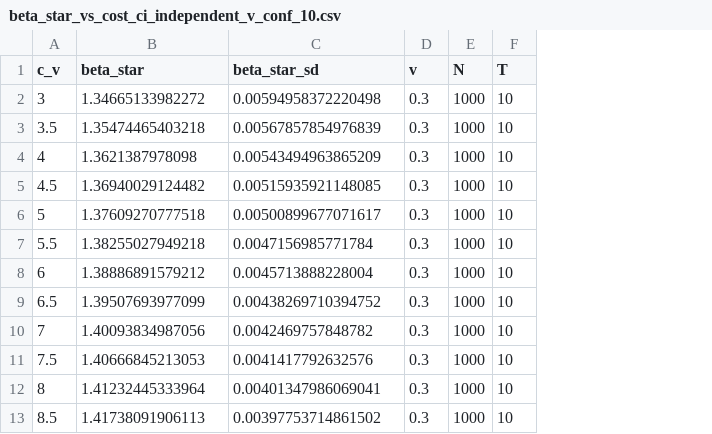
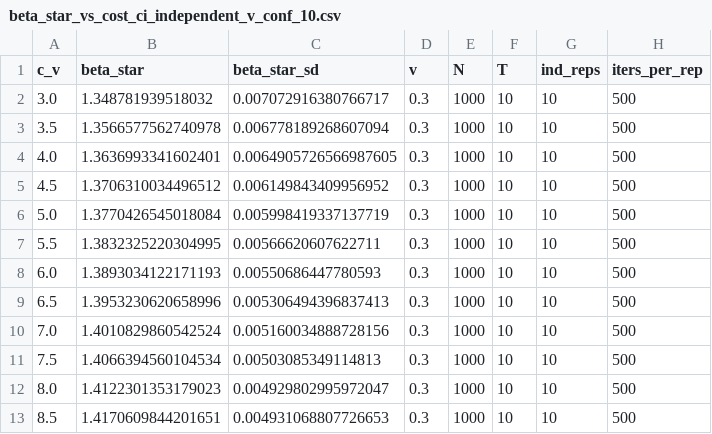
Before and after one commit to sladjkf/WD_LR_grad_est_for_SIR_model, a CSV file: output/data/beta_star_vs_cost_ci_independent_v_conf_10.csv, drawn as a sheet; only a part is shown; the diff covers the shown part only; the diff names each change by its address in the sheet, - before the commit and + after, or states it on an @@ line.

```diff
--- a/output/data/beta_star_vs_cost_ci_independent_v_conf_10.csv
+++ b/output/data/beta_star_vs_cost_ci_independent_v_conf_10.csv
+column G (ind_reps), rows 2-13: all 10
+column H (iters_per_rep), rows 2-13: all 500
-A2 (c_v): 3
+A2 (c_v): 3.0
-B2 (beta_star): 1.34665133982272
+B2 (beta_star): 1.348781939518032
-C2 (beta_star_sd): 0.00594958372220498
+C2 (beta_star_sd): 0.007072916380766717
-B3 (beta_star): 1.35474465403218
+B3 (beta_star): 1.3566577562740978
-C3 (beta_star_sd): 0.00567857854976839
+C3 (beta_star_sd): 0.006778189268607094
-A4 (c_v): 4
+A4 (c_v): 4.0
-B4 (beta_star): 1.3621387978098
+B4 (beta_star): 1.3636993341602401
-C4 (beta_star_sd): 0.00543494963865209
+C4 (beta_star_sd): 0.0064905726566987605
-B5 (beta_star): 1.36940029124482
+B5 (beta_star): 1.3706310034496512
-C5 (beta_star_sd): 0.00515935921148085
+C5 (beta_star_sd): 0.006149843409956952
-A6 (c_v): 5
+A6 (c_v): 5.0
-B6 (beta_star): 1.37609270777518
+B6 (beta_star): 1.3770426545018084
-C6 (beta_star_sd): 0.00500899677071617
+C6 (beta_star_sd): 0.005998419337137719
-B7 (beta_star): 1.38255027949218
+B7 (beta_star): 1.3832325220304995
-C7 (beta_star_sd): 0.0047156985771784
+C7 (beta_star_sd): 0.00566620607622711
-A8 (c_v): 6
+A8 (c_v): 6.0
-B8 (beta_star): 1.38886891579212
+B8 (beta_star): 1.3893034122171193
-C8 (beta_star_sd): 0.0045713888228004
+C8 (beta_star_sd): 0.00550686447780593
-B9 (beta_star): 1.39507693977099
+B9 (beta_star): 1.3953230620658996
-C9 (beta_star_sd): 0.00438269710394752
+C9 (beta_star_sd): 0.005306494396837413
-A10 (c_v): 7
+A10 (c_v): 7.0
-B10 (beta_star): 1.40093834987056
+B10 (beta_star): 1.4010829860542524
-C10 (beta_star_sd): 0.0042469757848782
+C10 (beta_star_sd): 0.005160034888728156
-B11 (beta_star): 1.40666845213053
+B11 (beta_star): 1.4066394560104534
-C11 (beta_star_sd): 0.0041417792632576
+C11 (beta_star_sd): 0.00503085349114813
-A12 (c_v): 8
+A12 (c_v): 8.0
-B12 (beta_star): 1.41232445333964
+B12 (beta_star): 1.4122301353179023
-C12 (beta_star_sd): 0.00401347986069041
+C12 (beta_star_sd): 0.004929802995972047
-B13 (beta_star): 1.41738091906113
+B13 (beta_star): 1.4170609844201651
-C13 (beta_star_sd): 0.00397753714861502
+C13 (beta_star_sd): 0.004931068807726653
```
Also changed, not shown: 33 edited cells elsewhere in this file, output/data/beta_star_vs_cost_ci_independent.csv, output/data/pricing/cbeta_star_vs_v_v_fixed.csv, 13 other files.
